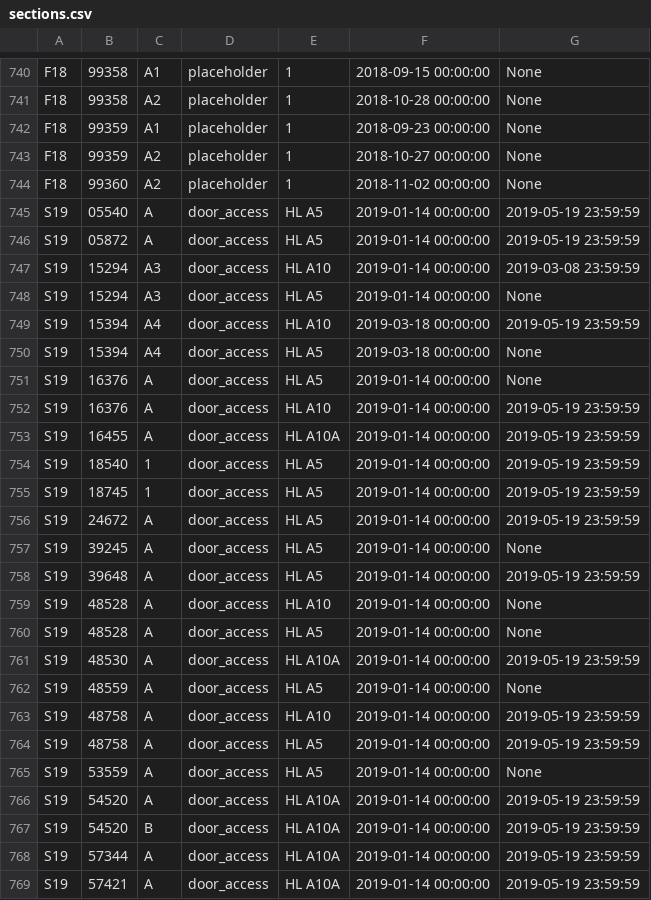
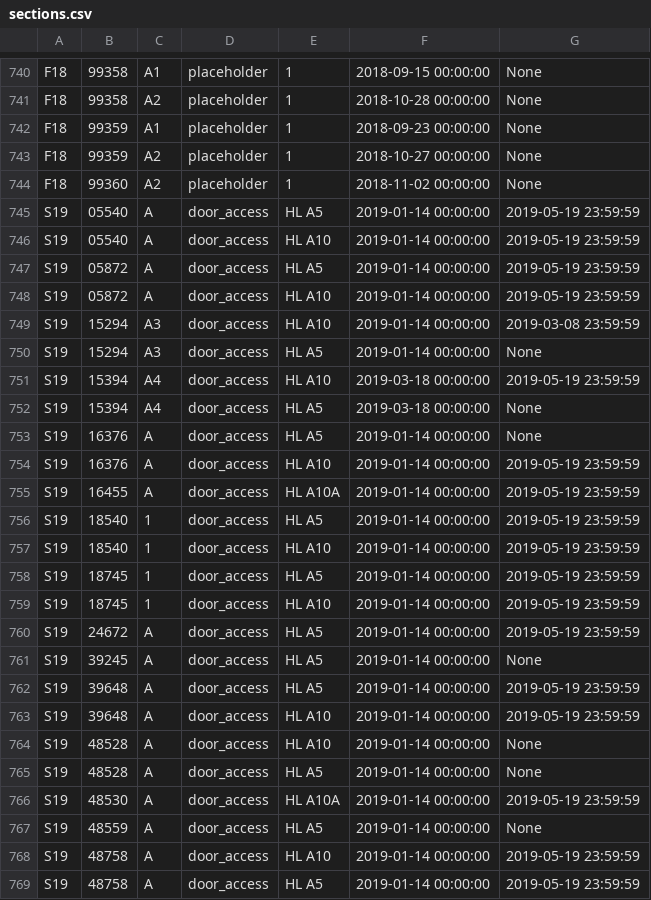
Before and after one commit to CMUIDeATe/aclman, a CSV file: data/sections.csv, drawn as a sheet; only a part is shown, gaps mark what is left out; the shorter side is filled out with more unchanged rows; the diff names each change by its address in the sheet, - before the commit and + after, or states it on an @@ line.

Commit message:
Add HL A10 door access to S19-05540/05872/18540/18745/39648-A.
Per instructor request on #005728.

```diff
--- a/data/sections.csv
+++ b/data/sections.csv
+row 746: S19 | 05540 | A | door_access | HL A10 | 2019-01-14 00:00:00 | 2019-05-19 23:59:59
+row 748: S19 | 05872 | A | door_access | HL A10 | 2019-01-14 00:00:00 | 2019-05-19 23:59:59
+row 757: S19 | 18540 | 1 | door_access | HL A10 | 2019-01-14 00:00:00 | 2019-05-19 23:59:59
+row 759: S19 | 18745 | 1 | door_access | HL A10 | 2019-01-14 00:00:00 | 2019-05-19 23:59:59
+row 763: S19 | 39648 | A | door_access | HL A10 | 2019-01-14 00:00:00 | 2019-05-19 23:59:59
```
